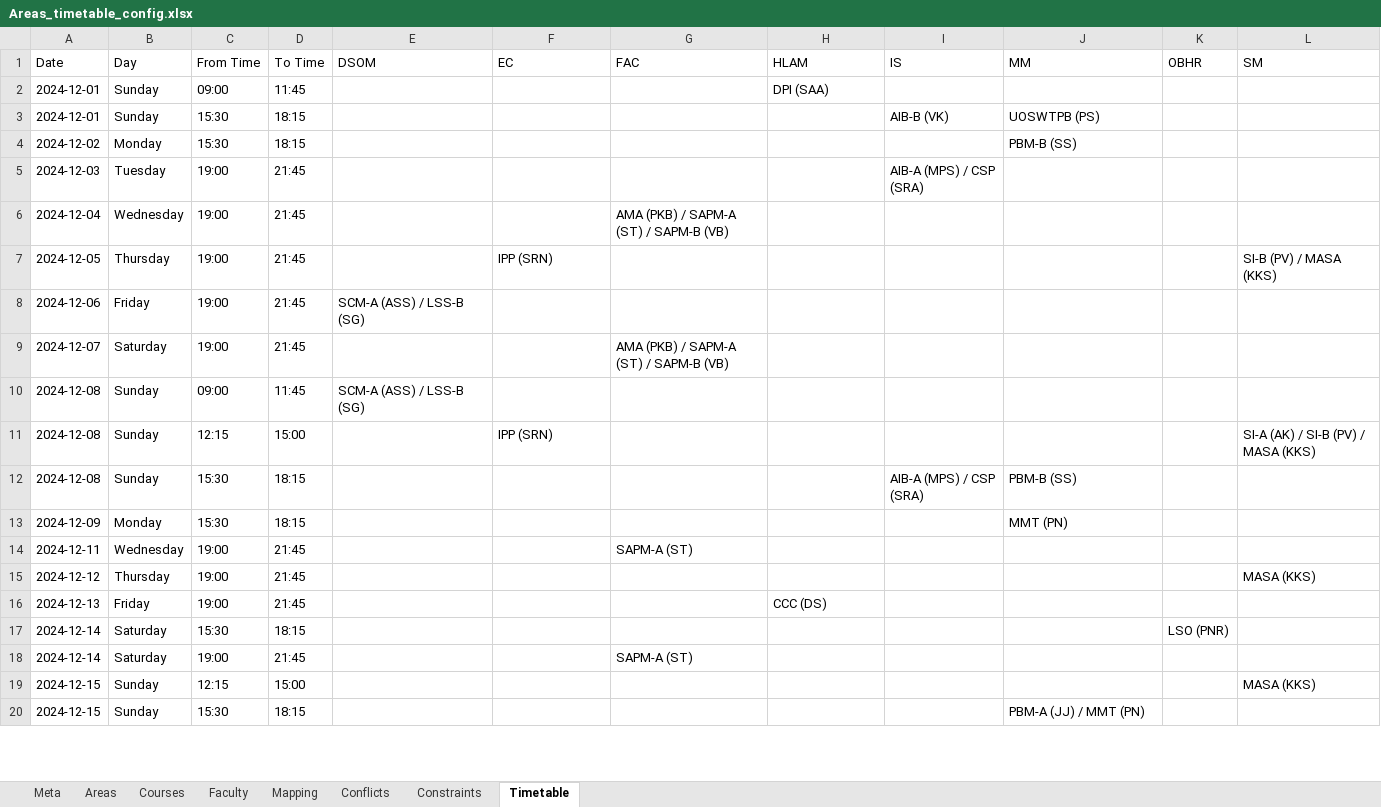
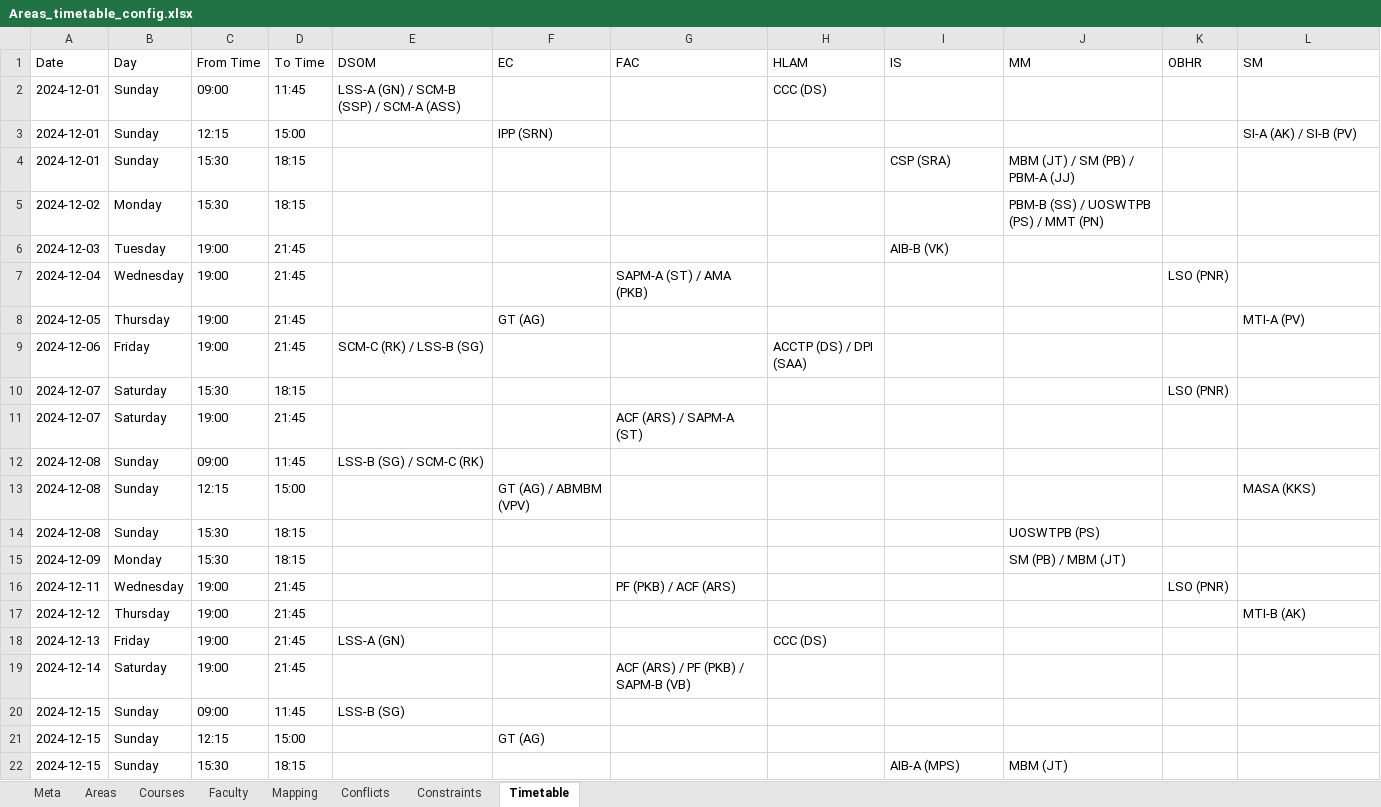
Before and after one commit to DevadattaP/timetable_scheduler, an Excel workbook: static/Areas_timetable_config.xlsx, sheet Timetable, drawn as a sheet; only a part is shown; values as stored, in another font and other column widths than the file's, no borders; removed rows and columns are numbered as before the commit, all else as after; the diff covers the shown part only; the diff names each change by its address in the sheet, - before the commit and + after, or states it on an @@ line.

```diff
--- a/static/Areas_timetable_config.xlsx (sheet Timetable)
+++ b/static/Areas_timetable_config.xlsx (sheet Timetable)
-E2 (DSOM): (empty)
+E2 (DSOM): LSS-A (GN) / SCM-B (SSP) / SCM-A (ASS)
-H2 (HLAM): DPI (SAA)
+H2 (HLAM): CCC (DS)
+row 3: 2024-12-01 | Sunday | 12:15 | 15:00 |  | IPP (SRN) |  |  |  |  |  | SI-A (AK) / SI-B (PV)
-I4 (IS): AIB-B (VK)
+I4 (IS): CSP (SRA)
-J4 (MM): UOSWTPB (PS)
+J4 (MM): MBM (JT) / SM (PB) / PBM-A (JJ)
-J5 (MM): PBM-B (SS)
+J5 (MM): PBM-B (SS) / UOSWTPB (PS) / MMT (PN)
-I6 (IS): AIB-A (MPS) / CSP (SRA)
+I6 (IS): AIB-B (VK)
-G7 (FAC): AMA (PKB) / SAPM-A (ST) / SAPM-B (VB)
+G7 (FAC): SAPM-A (ST) / AMA (PKB)
-K7 (OBHR): (empty)
+K7 (OBHR): LSO (PNR)
-F8 (EC): IPP (SRN)
+F8 (EC): GT (AG)
-L8 (SM): SI-B (PV) / MASA (KKS)
+L8 (SM): MTI-A (PV)
-E9 (DSOM): SCM-A (ASS) / LSS-B (SG)
+E9 (DSOM): SCM-C (RK) / LSS-B (SG)
-H9 (HLAM): (empty)
+H9 (HLAM): ACCTP (DS) / DPI (SAA)
+row 10: 2024-12-07 | Saturday | 15:30 | 18:15 |  |  |  |  |  |  | LSO (PNR)
-G11 (FAC): AMA (PKB) / SAPM-A (ST) / SAPM-B (VB)
+G11 (FAC): ACF (ARS) / SAPM-A (ST)
-E12 (DSOM): SCM-A (ASS) / LSS-B (SG)
+E12 (DSOM): LSS-B (SG) / SCM-C (RK)
-F13 (EC): IPP (SRN)
+F13 (EC): GT (AG) / ABMBM (VPV)
-L13 (SM): SI-A (AK) / SI-B (PV) / MASA (KKS)
+L13 (SM): MASA (KKS)
-I14 (IS): AIB-A (MPS) / CSP (SRA)
+I14 (IS): (empty)
-J14 (MM): PBM-B (SS)
+J14 (MM): UOSWTPB (PS)
-J15 (MM): MMT (PN)
+J15 (MM): SM (PB) / MBM (JT)
-G16 (FAC): SAPM-A (ST)
+G16 (FAC): PF (PKB) / ACF (ARS)
-K16 (OBHR): (empty)
+K16 (OBHR): LSO (PNR)
-L17 (SM): MASA (KKS)
+L17 (SM): MTI-B (AK)
-E18 (DSOM): (empty)
+E18 (DSOM): LSS-A (GN)
-row 17: 2024-12-14 | Saturday | 15:30 | 18:15 |  |  |  |  |  |  | LSO (PNR)
-G19 (FAC): SAPM-A (ST)
+G19 (FAC): ACF (ARS) / PF (PKB) / SAPM-B (VB)
+row 20: 2024-12-15 | Sunday | 09:00 | 11:45 | LSS-B (SG)
-F21 (EC): (empty)
+F21 (EC): GT (AG)
-L21 (SM): MASA (KKS)
+L21 (SM): (empty)
-I22 (IS): (empty)
+I22 (IS): AIB-A (MPS)
-J22 (MM): PBM-A (JJ) / MMT (PN)
+J22 (MM): MBM (JT)
```
Also changed, not shown: 10 added rows, 22 removed rows and 125 edited cells elsewhere in this sheet, sheet Constraints, sheet Meta, static/Sections_timetable_config.xlsx, 6 other files.
